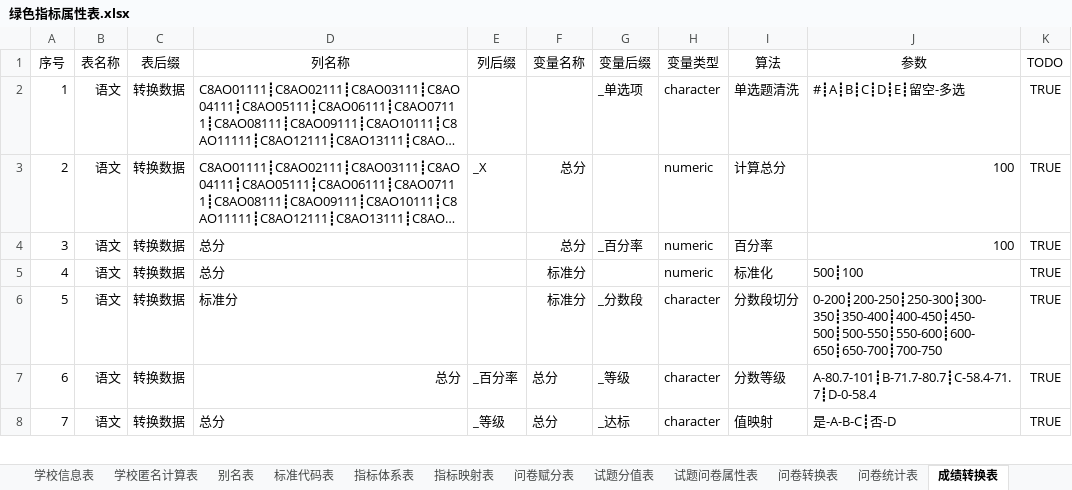
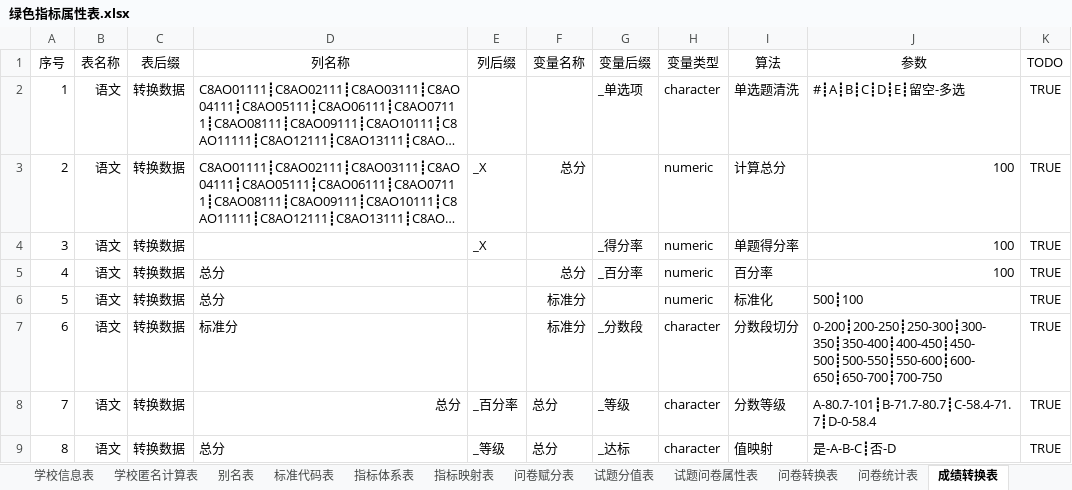
Before and after one commit to pku9104038/green-index, an Excel workbook: data.in/2018sh/绿色指标属性表.xlsx, sheet 成绩转换表, drawn as a sheet; only a part is shown; long unchanged cells end in …; values as stored, in another font and other column widths than the file's, no borders; conditional formats not drawn; addresses are those after the commit; the diff names each change by its address in the sheet, - before the commit and + after, or states it on an @@ line.

```diff
--- a/data.in/2018sh/绿色指标属性表.xlsx (sheet 成绩转换表)
+++ b/data.in/2018sh/绿色指标属性表.xlsx (sheet 成绩转换表)
+row 4: 3 | 语文 | 转换数据 |  | _X |  | _得分率 | numeric | 单题得分率 | 100 | TRUE
@@ column A (序号) renumbered from row 5 down @@
```
Also changed, not shown: sheet 绘图参数表, sheet 数据查询表, sheet 试题分值表, sheet 成绩统计表, sheet 综合统计表, hidden cells, 22 other files.
